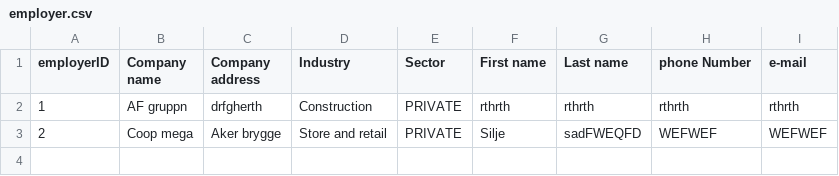
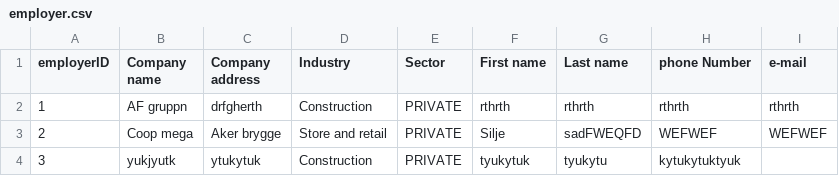
Before and after one commit to dsorenes/Semesteroppgave, a CSV file: data/employer/employer.csv, drawn as a sheet; the diff names each change by its address in the sheet, - before the commit and + after, or states it on an @@ line.

```diff
--- a/data/employer/employer.csv
+++ b/data/employer/employer.csv
+row 4: 3 | yukjyutk | ytukytuk | Construction | PRIVATE | tyukytuk | tyukytu | kytukytuktyuk
```
Also changed, not shown: 2 other files.
